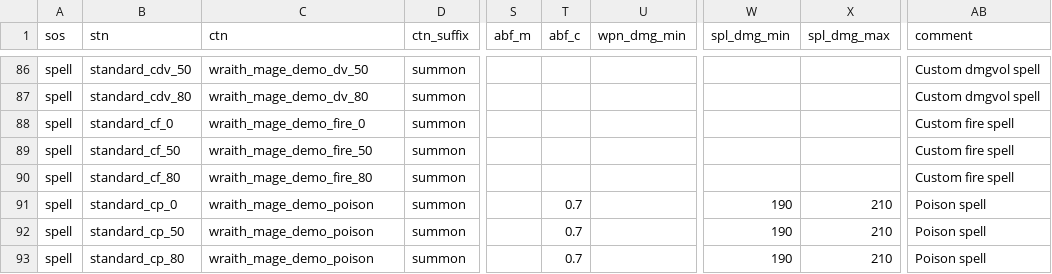
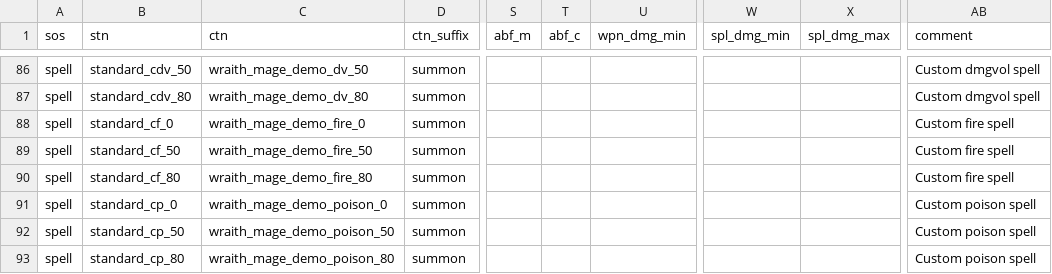
Before and after one commit to foerstj/sumcol, a CSV file: gaspy/jinja/sumcol-demo/summons/{{sos}}-summon-{{mc}}-{{ct}}-{{ft}}-{{v}}-{{stn}}.gas.csv, drawn as a sheet; only a part is shown, gaps mark what is left out; the diff names each change by its address in the sheet, - before the commit and + after, or states it on an @@ line.

```diff
--- a/gaspy/jinja/sumcol-demo/summons/{{sos}}-summon-{{mc}}-{{ct}}-{{ft}}-{{v}}-{{stn}}.gas.csv
+++ b/gaspy/jinja/sumcol-demo/summons/{{sos}}-summon-{{mc}}-{{ct}}-{{ft}}-{{v}}-{{stn}}.gas.csv
-C91 (ctn): wraith_mage_demo_poison
+C91 (ctn): wraith_mage_demo_poison_0
-T91:T93 (abf_c): 0.7
+T91:T93 (abf_c): (empty)
-W91:W93 (spl_dmg_min): 190
+W91:W93 (spl_dmg_min): (empty)
-X91:X93 (spl_dmg_max): 210
+X91:X93 (spl_dmg_max): (empty)
-AB91:AB93 (comment): Poison spell
+AB91:AB93 (comment): Custom poison spell
-C92 (ctn): wraith_mage_demo_poison
+C92 (ctn): wraith_mage_demo_poison_50
-C93 (ctn): wraith_mage_demo_poison
+C93 (ctn): wraith_mage_demo_poison_80
```
Also changed, not shown: gaspy/jinja/sumcol-demo/monster-spells/spell-{{dmgtype}}-{{name}}-{{mc}}-{{ct}}-{{ft}}-{{v}}-{{stn}}-{{req_lvl}}.gas.csv, 8 other files.
